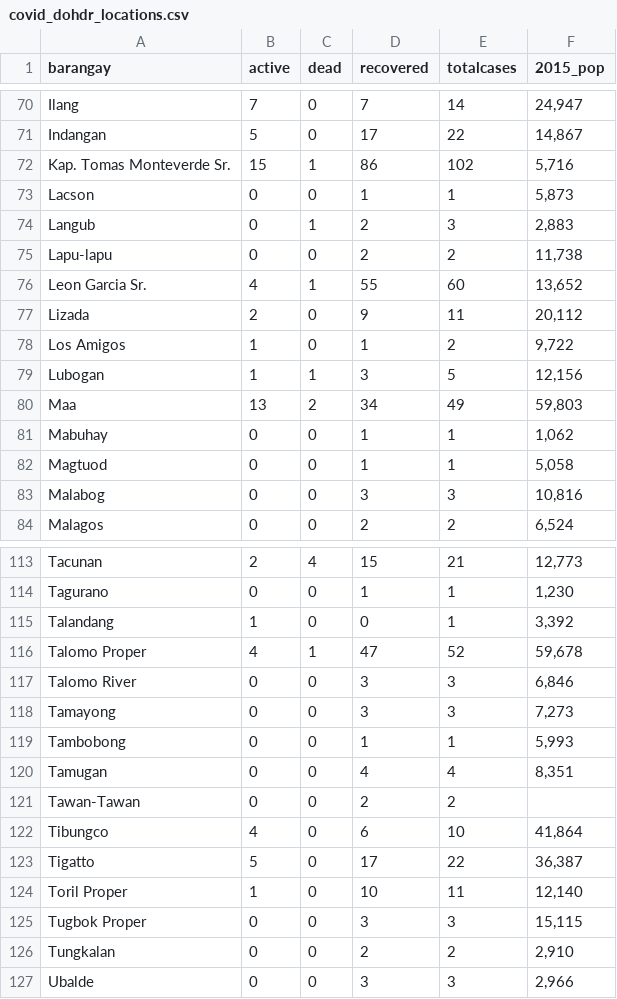
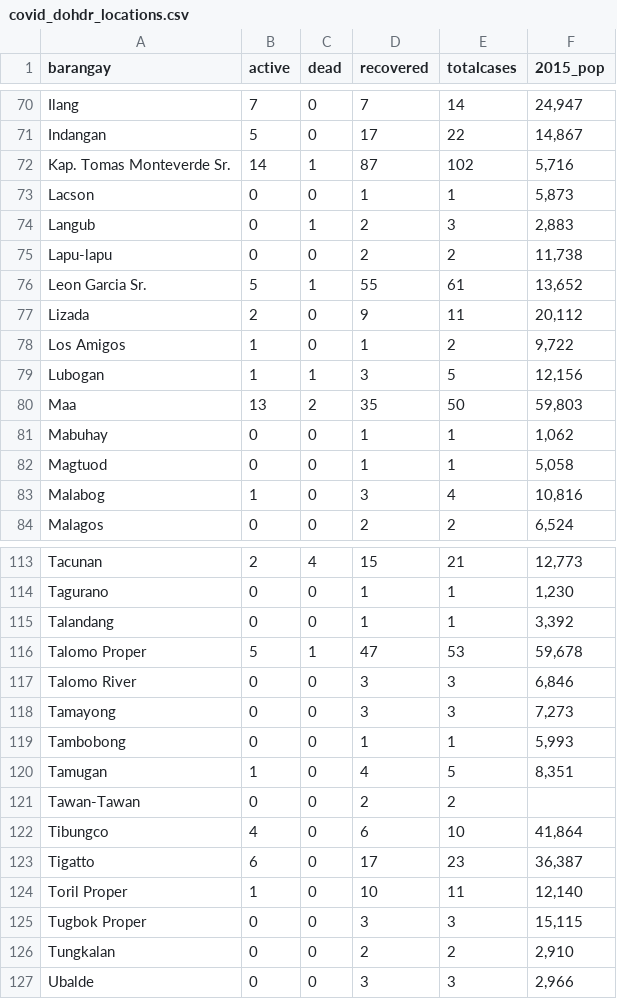
Before and after one commit to djmacao/Covid-19, a CSV file: Covid_Davao_Data/covid_dohdr_locations.csv, drawn as a sheet; only a part is shown, gaps mark what is left out; the diff covers the shown part only.

```diff
--- a/Covid_Davao_Data/covid_dohdr_locations.csv
+++ b/Covid_Davao_Data/covid_dohdr_locations.csv
@@ -71,3 +71,3 @@ Ilang,7,0,7,14,"24,947"
 Indangan,5,0,17,22,"14,867"
-Kap. Tomas Monteverde Sr.,15,1,86,102,"5,716"
+Kap. Tomas Monteverde Sr.,14,1,87,102,"5,716"
 Lacson,0,0,1,1,"5,873"
@@ -75,3 +75,3 @@ Langub,0,1,2,3,"2,883"
 Lapu-lapu,0,0,2,2,"11,738"
-Leon Garcia Sr.,4,1,55,60,"13,652"
+Leon Garcia Sr.,5,1,55,61,"13,652"
 Lizada,2,0,9,11,"20,112"
@@ -79,6 +79,6 @@ Los Amigos,1,0,1,2,"9,722"
 Lubogan,1,1,3,5,"12,156"
-Maa,13,2,34,49,"59,803"
+Maa,13,2,35,50,"59,803"
 Mabuhay,0,0,1,1,"1,062"
 Magtuod,0,0,1,1,"5,058"
-Malabog,0,0,3,3,"10,816"
+Malabog,1,0,3,4,"10,816"
 Malagos,0,0,2,2,"6,524"
@@ -114,4 +114,4 @@ Tacunan,2,4,15,21,"12,773"
 Tagurano,0,0,1,1,"1,230"
-Talandang,1,0,0,1,"3,392"
-Talomo Proper,4,1,47,52,"59,678"
+Talandang,0,0,1,1,"3,392"
+Talomo Proper,5,1,47,53,"59,678"
 Talomo River,0,0,3,3,"6,846"
@@ -119,6 +119,6 @@ Tamayong,0,0,3,3,"7,273"
 Tambobong,0,0,1,1,"5,993"
-Tamugan,0,0,4,4,"8,351"
+Tamugan,1,0,4,5,"8,351"
 Tawan-Tawan,0,0,2,2,
 Tibungco,4,0,6,10,"41,864"
-Tigatto,5,0,17,22,"36,387"
+Tigatto,6,0,17,23,"36,387"
 Toril Proper,1,0,10,11,"12,140"
```
Also changed, not shown: 22 edited cells elsewhere in this file, Covid_Davao_Data/Covid - Davao Region - DOH Davao Region.csv, Covid_Davao_Data/covid_dohdr_daily.csv, 3 other files.
